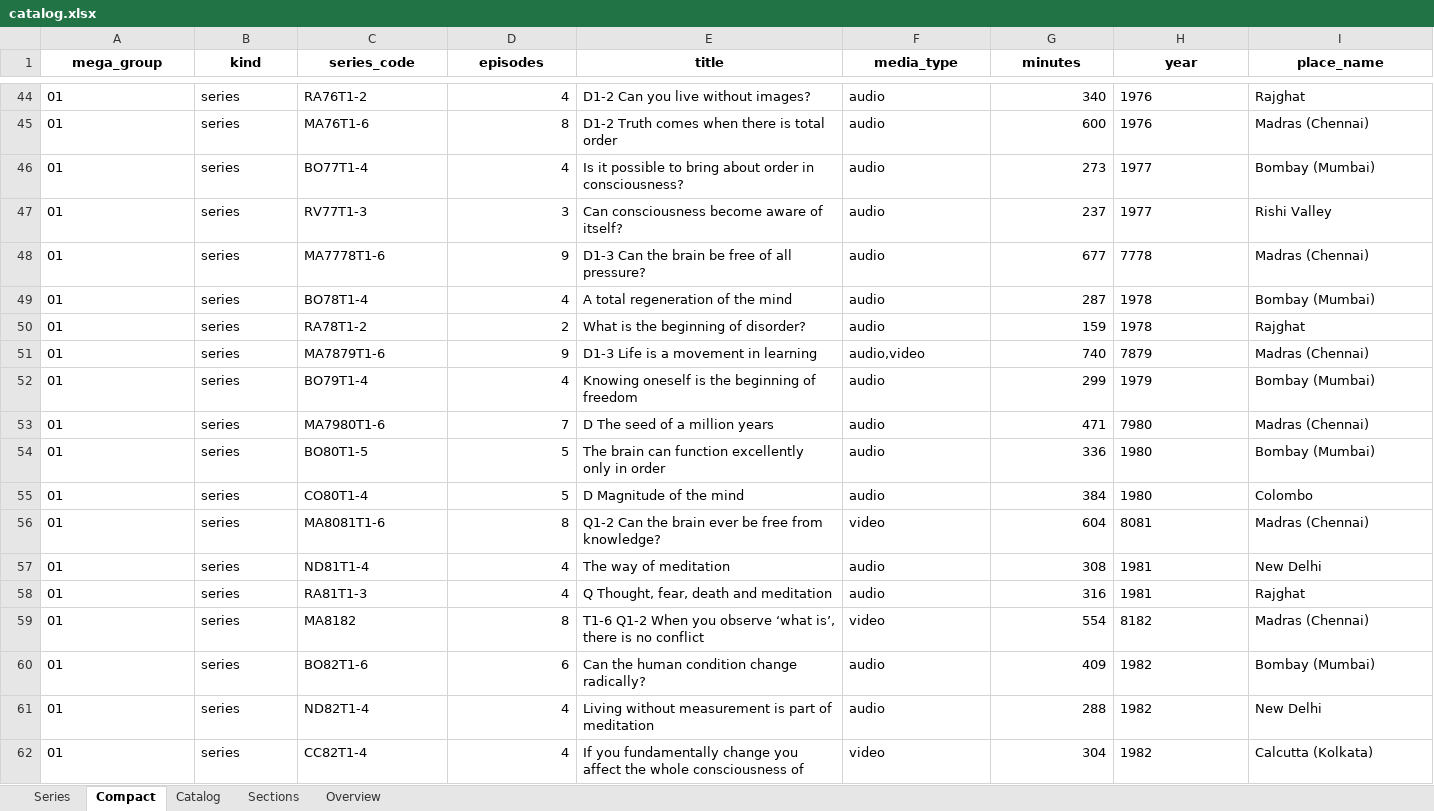
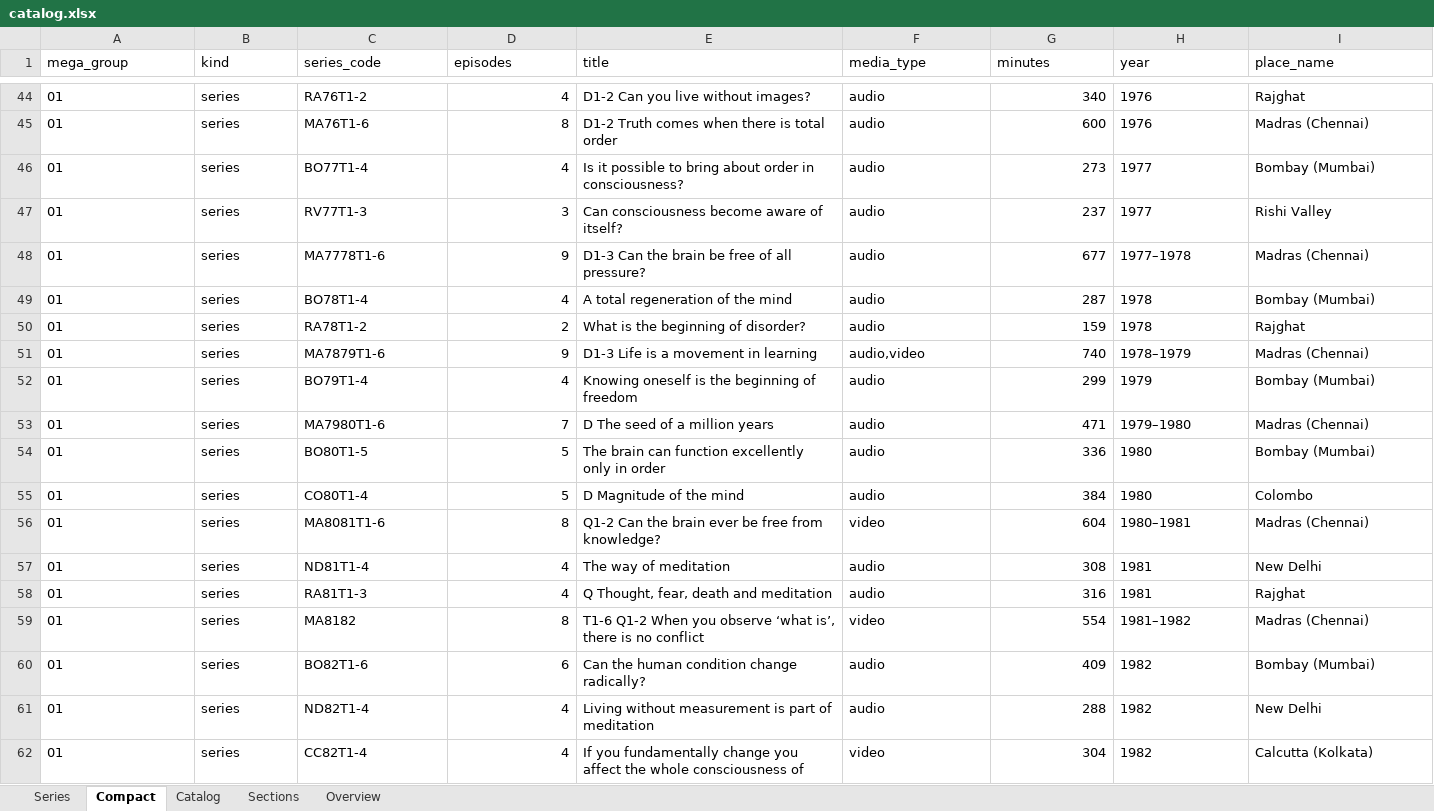
Before and after one commit to d333mianh/jiddukrishnamurti, an Excel workbook: catalog/exports/catalog.xlsx, sheet Compact, drawn as a sheet; only a part is shown, gaps mark what is left out; values as stored, in another font and other column widths than the file's, no borders; the diff covers the shown part only; the diff names each change by its address in the sheet, - before the commit and + after, or states it on an @@ line.

```diff
--- a/catalog/exports/catalog.xlsx (sheet Compact)
+++ b/catalog/exports/catalog.xlsx (sheet Compact)
@@ A1:I1 bold: on → off, alignment: center → left @@
-H48 (year): 7778
+H48 (year): 1977–1978
-H51 (year): 7879
+H51 (year): 1978–1979
-H53 (year): 7980
+H53 (year): 1979–1980
-H56 (year): 8081
+H56 (year): 1980–1981
-H59 (year): 8182
+H59 (year): 1981–1982
```
Also changed, not shown: 7 added rows and 13 edited cells elsewhere in this sheet, sheet Catalog, sheet Overview, sheet Series, sheet Sections, 13 other files.
